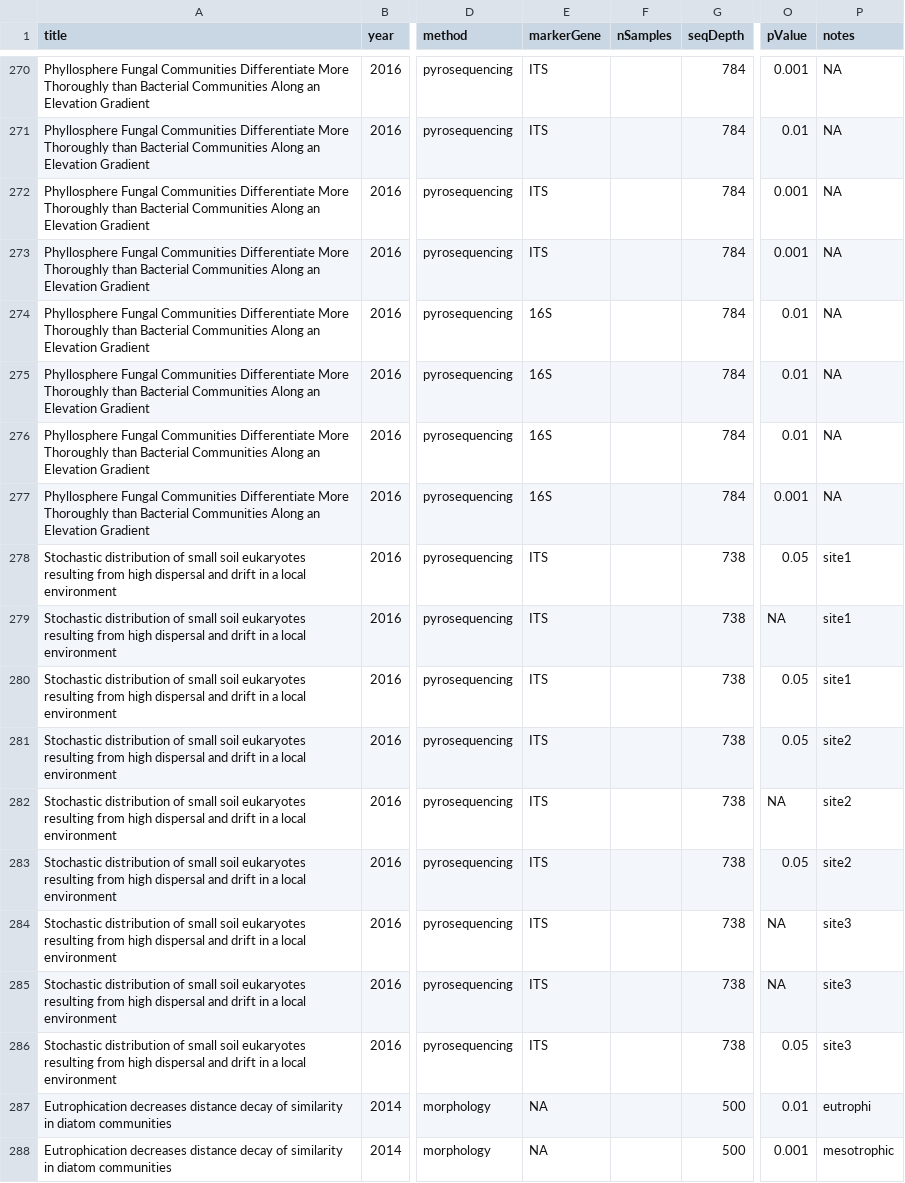
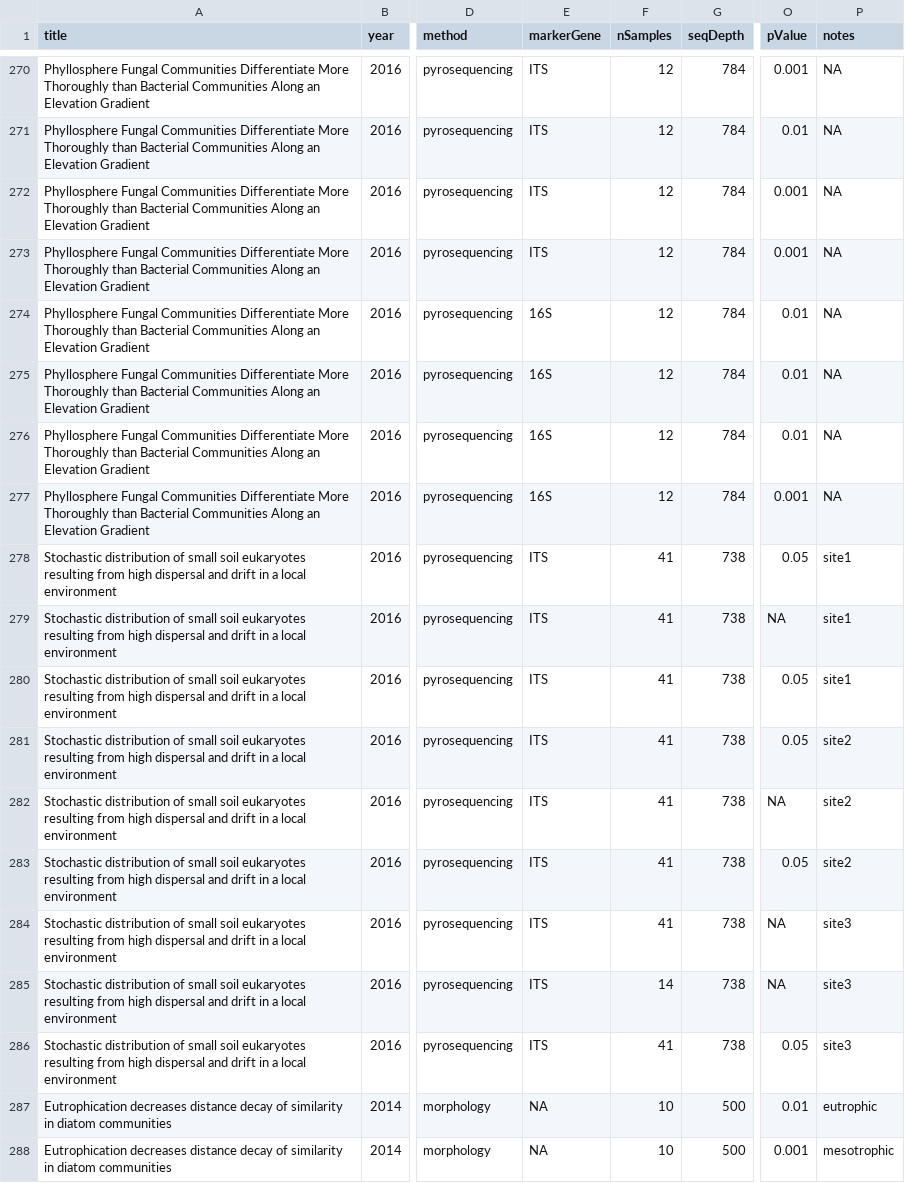
Before and after one commit to Dave-Clark/distanceDecayMeta, a CSV file: extractedData.csv, drawn as a sheet; only a part is shown, gaps mark what is left out; the diff covers the shown part only; the diff names each change by its address in the sheet, - before the commit and + after, or states it on an @@ line.

```diff
--- a/extractedData.csv
+++ b/extractedData.csv
-F270:F277 (nSamples): (empty)
+F270:F277 (nSamples): 12
-F278:F284 (nSamples): (empty)
+F278:F284 (nSamples): 41
-F285 (nSamples): (empty)
+F285 (nSamples): 14
-F286 (nSamples): (empty)
+F286 (nSamples): 41
-F287:F288 (nSamples): (empty)
+F287:F288 (nSamples): 10
-P287 (notes): eutrophi
+P287 (notes): eutrophic
```
Also changed, not shown: 43 edited cells elsewhere in this file.
